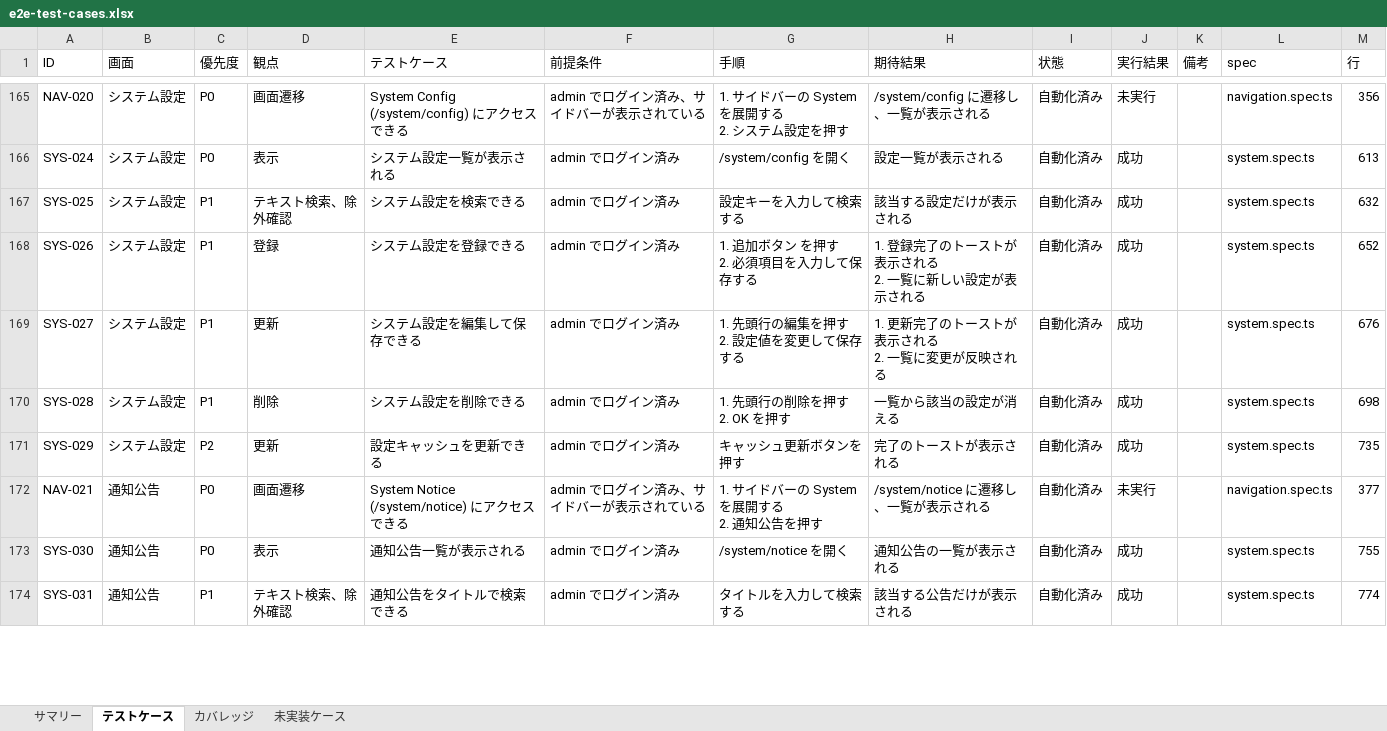
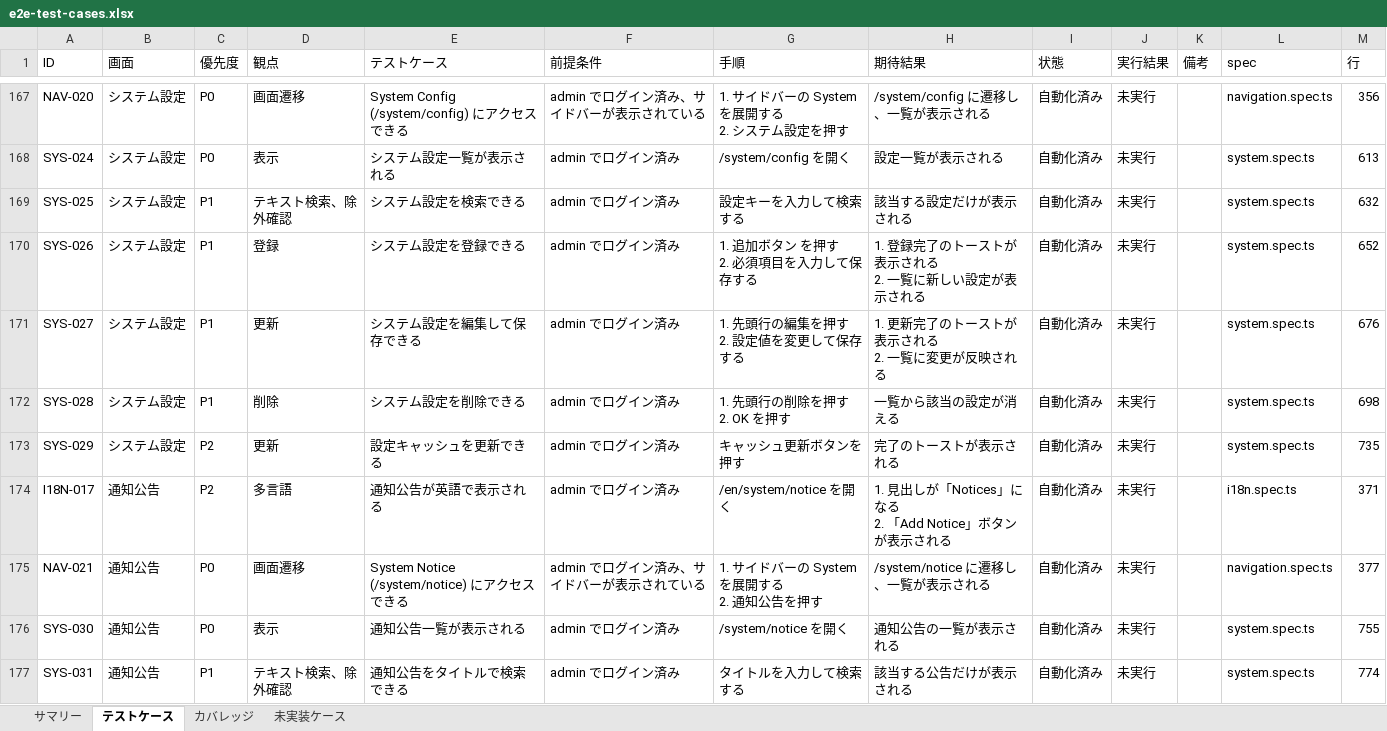
Before and after one commit to jasonw-lab/smart-retail, an Excel workbook: apps/frontend-next/_docs/testing/e2e-test-cases.xlsx, sheet テストケース, drawn as a sheet; only a part is shown, gaps mark what is left out; values as stored, in another font and other column widths than the file's, no cell formats; addresses are those after the commit; ↵ is a line break in a cell; the diff covers the shown part only; the diff names each change by its address in the sheet, - before the commit and + after, or states it on an @@ line.

Commit message:
test(e2e): address C1-C6 review points, expand live backend smoke coverage, and pass all system and i18n E2E tests

```diff
--- a/apps/frontend-next/_docs/testing/e2e-test-cases.xlsx (sheet テストケース)
+++ b/apps/frontend-next/_docs/testing/e2e-test-cases.xlsx (sheet テストケース)
-J168:J173 (実行結果): 成功
+J168:J173 (実行結果): 未実行
+row 174: I18N-017 | 通知公告 | P2 | 多言語 | 通知公告が英語で表示される | admin でログイン済み | /en/system/notice を開く | 1. 見出しが「Notices」になる ↵ 2. 「Add Notice」ボタンが表示される | 自動化済み | 未実行 |  | i18n.spec.ts | 371
-J176:J177 (実行結果): 成功
+J176:J177 (実行結果): 未実行
```
Also changed, not shown: 2 added rows and 27 edited cells elsewhere in this sheet, sheet サマリー, sheet カバレッジ, cell formats, 8 other files.
